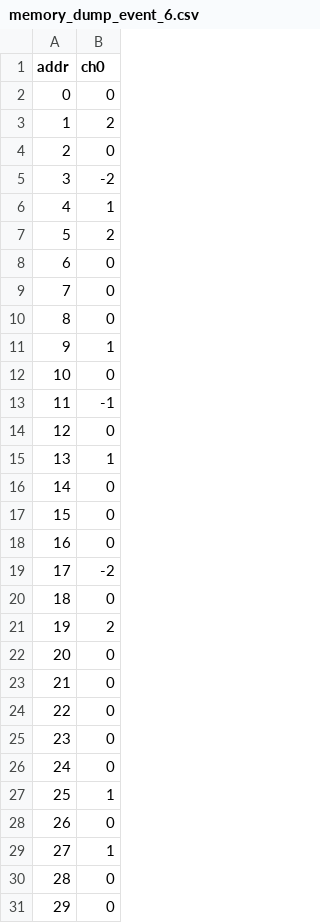
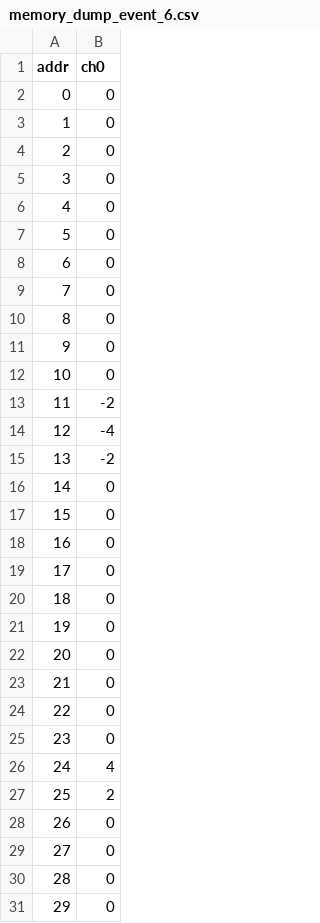
Before and after one commit to apedersen00/fenrir, a CSV file: snntorch/convolution/sv_conv/python/mem_dumps/memory_dump_event_6.csv, drawn as a sheet; only a part is shown; the diff covers the shown part only.

```diff
--- a/snntorch/convolution/sv_conv/python/mem_dumps/memory_dump_event_6.csv
+++ b/snntorch/convolution/sv_conv/python/mem_dumps/memory_dump_event_6.csv
@@ -2,7 +2,7 @@ addr,ch0
 0,0
-1,2
+1,0
 2,0
-3,-2
-4,1
-5,2
+3,0
+4,0
+5,0
 6,0
@@ -10,7 +10,7 @@ addr,ch0
 8,0
-9,1
+9,0
 10,0
-11,-1
-12,0
-13,1
+11,-2
+12,-4
+13,-2
 14,0
@@ -18,5 +18,5 @@ addr,ch0
 16,0
-17,-2
+17,0
 18,0
-19,2
+19,0
 20,0
@@ -25,6 +25,6 @@ addr,ch0
 23,0
-24,0
-25,1
+24,4
+25,2
 26,0
-27,1
+27,0
 28,0
```
Also changed, not shown: 12 edited cells elsewhere in this file, snntorch/convolution/sv_conv/python/mem_dumps/memory_dump_event_1.csv, snntorch/convolution/sv_conv/python/mem_dumps/memory_dump_event_2.csv, 15 other files.
